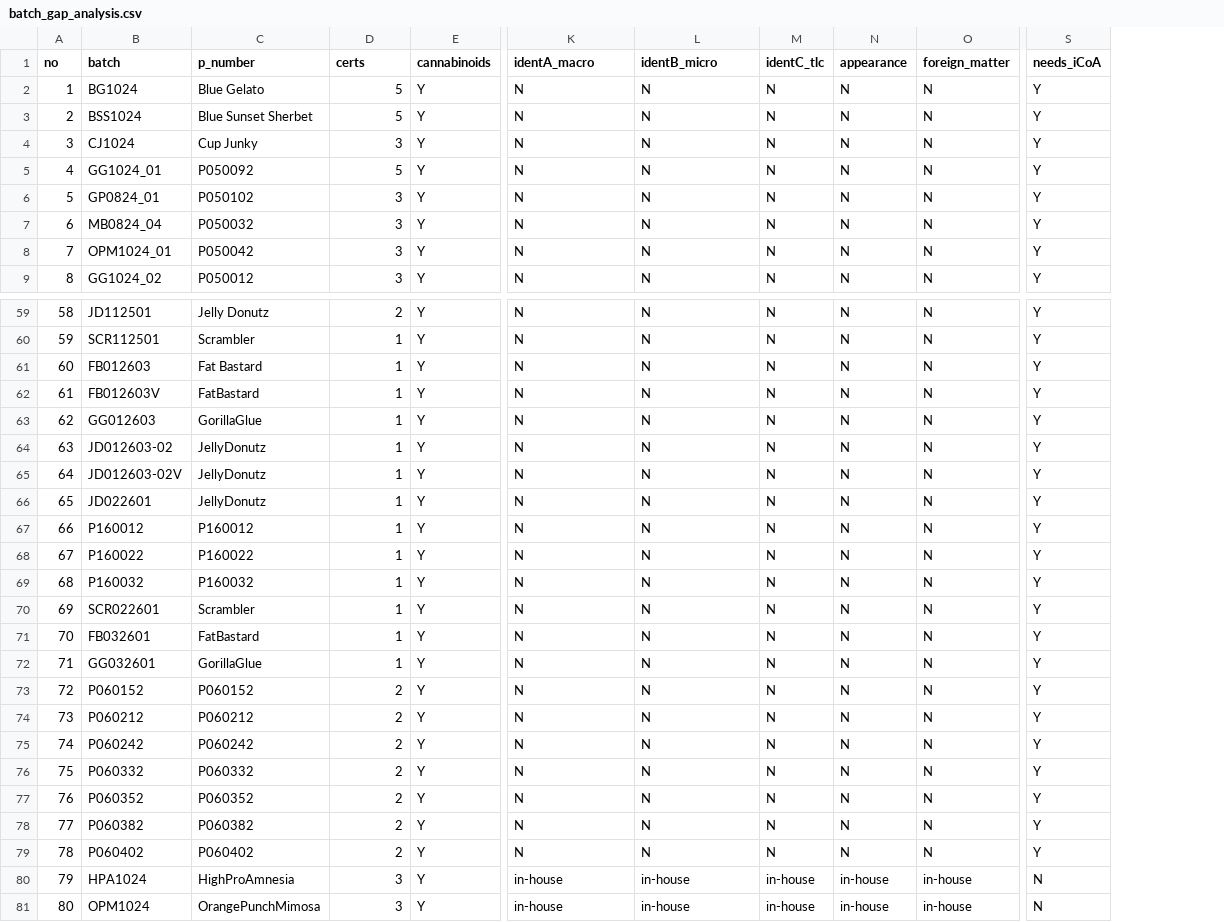
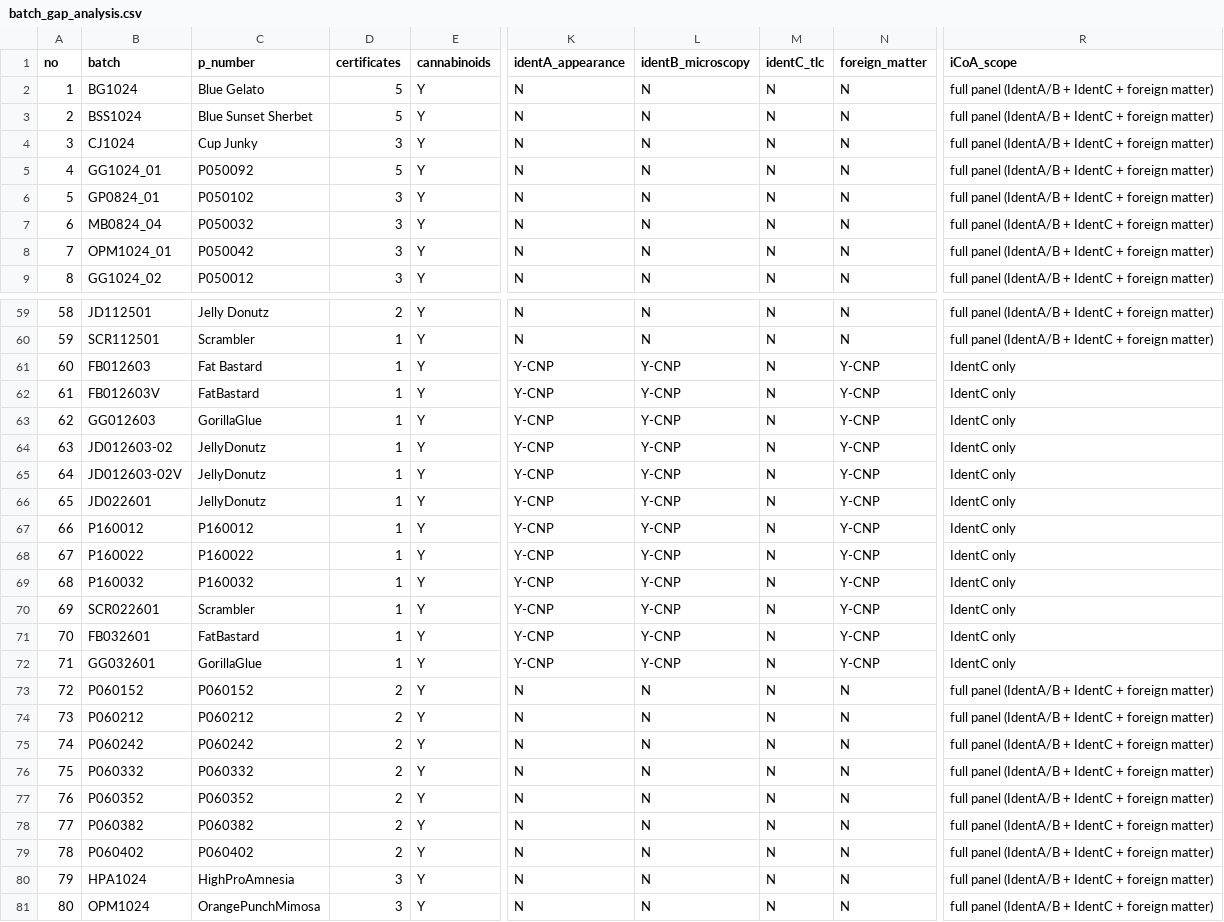
Before and after one commit to 3p4e/letta-stack, a CSV file: deliverables/qc_gap_analysis/batch_gap_analysis.csv, drawn as a sheet; only a part is shown, gaps mark what is left out; removed rows and columns are numbered as before the commit, all else as after; the diff names each change by its address in the sheet, - before the commit and + after, or states it on an @@ line.

```diff
--- a/deliverables/qc_gap_analysis/batch_gap_analysis.csv
+++ b/deliverables/qc_gap_analysis/batch_gap_analysis.csv
-column N (appearance), rows 2-9: all N; rows 59-81: N | N | N | N | N | N | N | N | N | N | N | N | N | N | N | N | N | N | N | N | N | in-house | in-house
-column S (needs_iCoA), rows 2-9: all Y; rows 59-81: Y | Y | Y | Y | Y | Y | Y | Y | Y | Y | Y | Y | Y | Y | Y | Y | Y | Y | Y | Y | Y | N | N
+column R (iCoA_scope), rows 2-9: all full panel (IdentA/B + IdentC + foreign matter); rows 59-81: full panel (IdentA/B + IdentC + foreign matter) | full panel (IdentA/B + IdentC + foreign matter) | IdentC only | IdentC only | IdentC only | IdentC only | IdentC only | IdentC only | IdentC only | IdentC only | IdentC only | IdentC only | IdentC only | IdentC only | full panel (IdentA/B + IdentC + foreign matter) | full panel (IdentA/B + IdentC + foreign matter) | full panel (IdentA/B + IdentC + foreign matter) | full panel (IdentA/B + IdentC + foreign matter) | full panel (IdentA/B + IdentC + foreign matter) | full panel (IdentA/B + IdentC + foreign matter) | full panel (IdentA/B + IdentC + foreign matter) | full panel (IdentA/B + IdentC + foreign matter) | full panel (IdentA/B + IdentC + foreign matter)
-D1: certs
+D1: certificates
-K1: identA_macro
+K1: identA_appearance
-L1: identB_micro
+L1: identB_microscopy
-K61:K72 (identA_appearance): N
+K61:K72 (identA_appearance): Y-CNP
-L61:L72 (identB_microscopy): N
+L61:L72 (identB_microscopy): Y-CNP
-N61:N72 (foreign_matter): N
+N61:N72 (foreign_matter): Y-CNP
-K80:K81 (identA_appearance): in-house
+K80:K81 (identA_appearance): N
-L80:L81 (identB_microscopy): in-house
+L80:L81 (identB_microscopy): N
-M80:M81 (identC_tlc): in-house
+M80:M81 (identC_tlc): N
-N80:N81 (foreign_matter): in-house
+N80:N81 (foreign_matter): N
```
Also changed, not shown: 1 other file.
